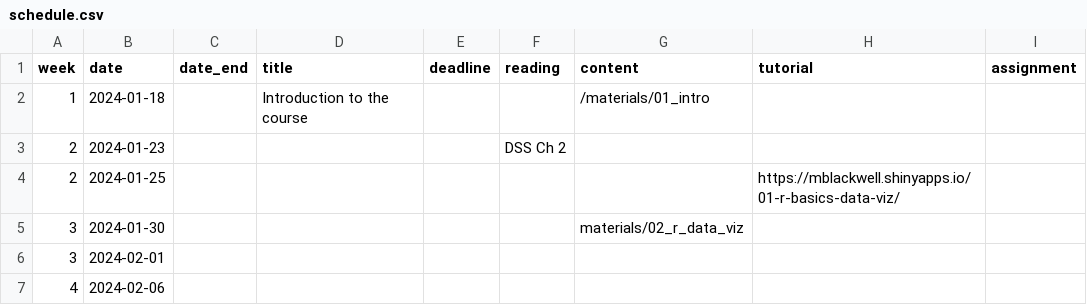
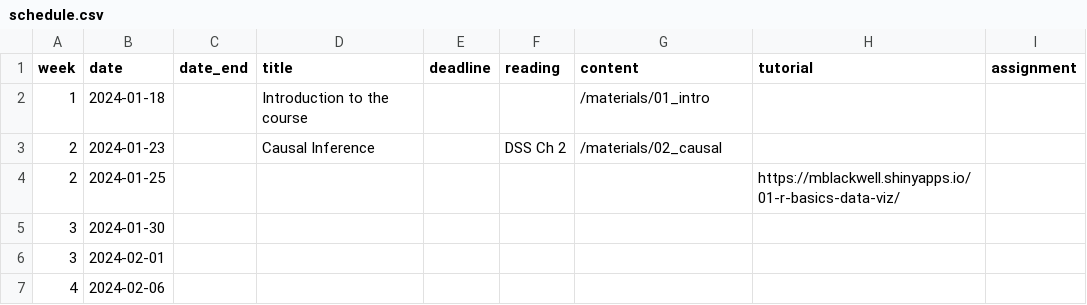
Before and after one commit to jrspringman/psci3200-globaldev, a CSV file: data/schedule.csv, drawn as a sheet; only a part is shown.

Commit message:
add first pdf reading

```diff
--- a/data/schedule.csv
+++ b/data/schedule.csv
@@ -2,5 +2,5 @@ week,date,date_end,title,deadline, reading,content,tutorial,assignment
 1,2024-01-18,,Introduction to the course,,,/materials/01_intro,,
-2,2024-01-23,,,,DSS Ch 2,,,
+2,2024-01-23,,Causal Inference,,DSS Ch 2,/materials/02_causal,,
 2,2024-01-25,,,,,,https://mblackwell.shinyapps.io/01-r-basics-data-viz/,
-3,2024-01-30,,,,,materials/02_r_data_viz,,
+3,2024-01-30,,,,,,,
 3,2024-02-01,,,,,,,
```
Also changed, not shown: 6 other files.
